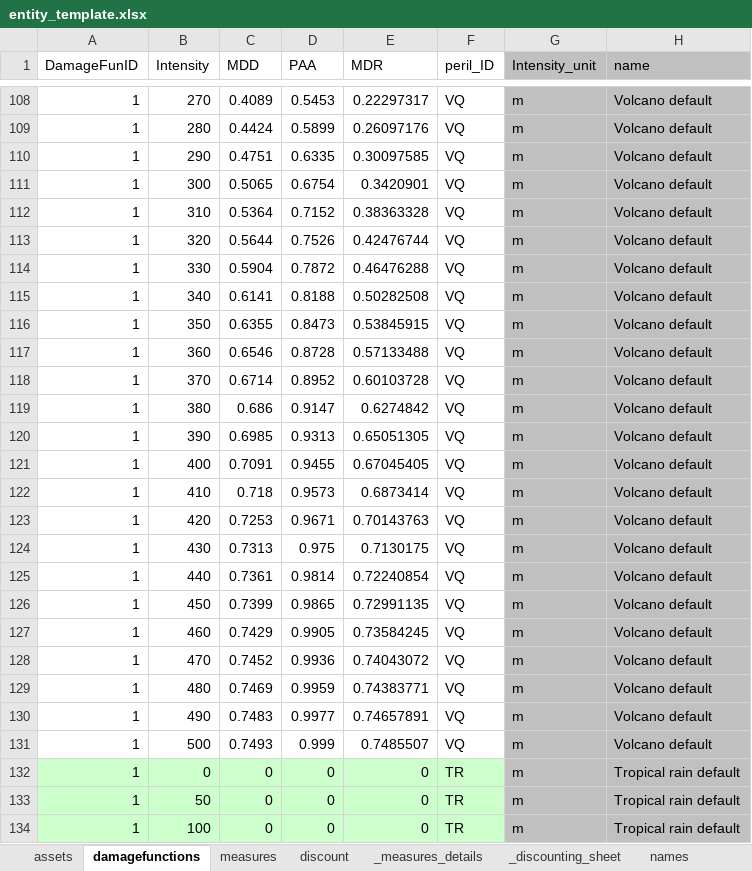
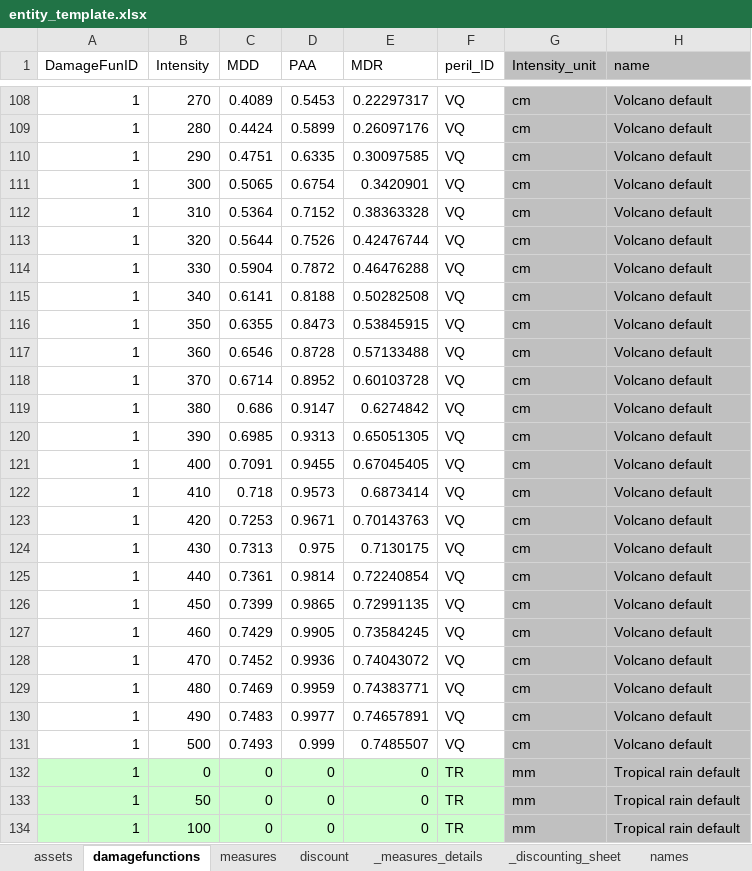
Before and after one commit to davidnbresch/climada, an Excel workbook: data/entities/entity_template.xlsx, sheet damagefunctions, drawn as a sheet; only a part is shown, gaps mark what is left out; values as stored, in another font and other column widths than the file's, no borders; the diff covers the shown part only; the diff names each change by its address in the sheet, - before the commit and + after, or states it on an @@ line.

```diff
--- a/data/entities/entity_template.xlsx (sheet damagefunctions)
+++ b/data/entities/entity_template.xlsx (sheet damagefunctions)
-G108:G131 (Intensity_unit): m
+G108:G131 (Intensity_unit): cm
-G132:G134 (Intensity_unit): m
+G132:G134 (Intensity_unit): mm
```
Also changed, not shown: 52 edited cells elsewhere in this sheet, 7 other files.
